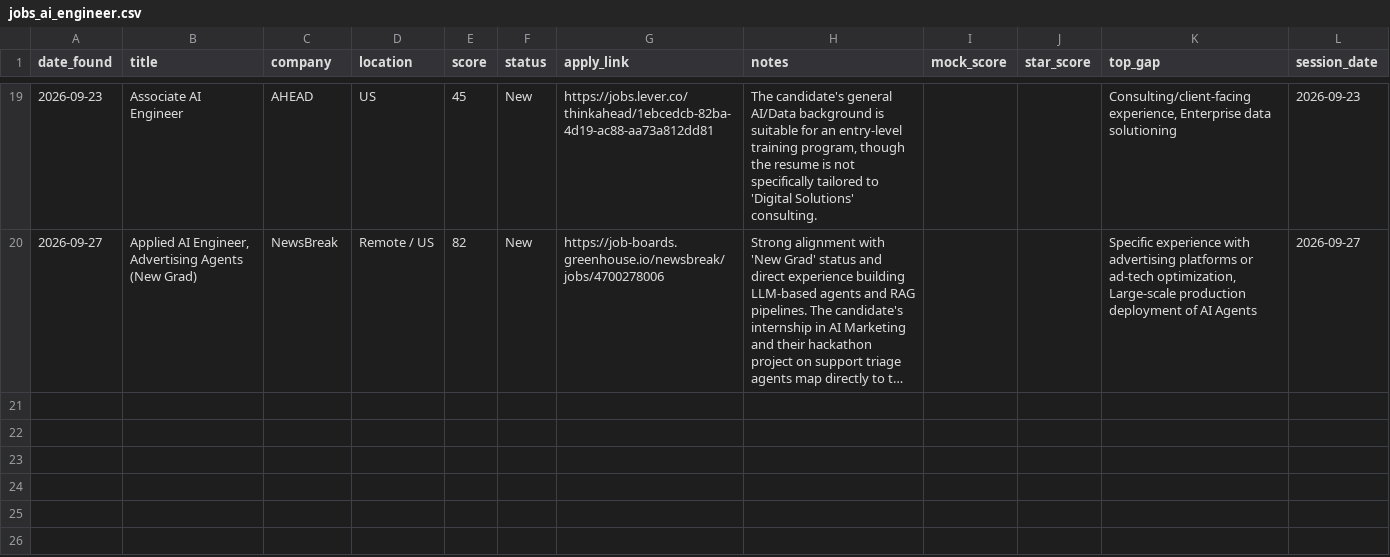
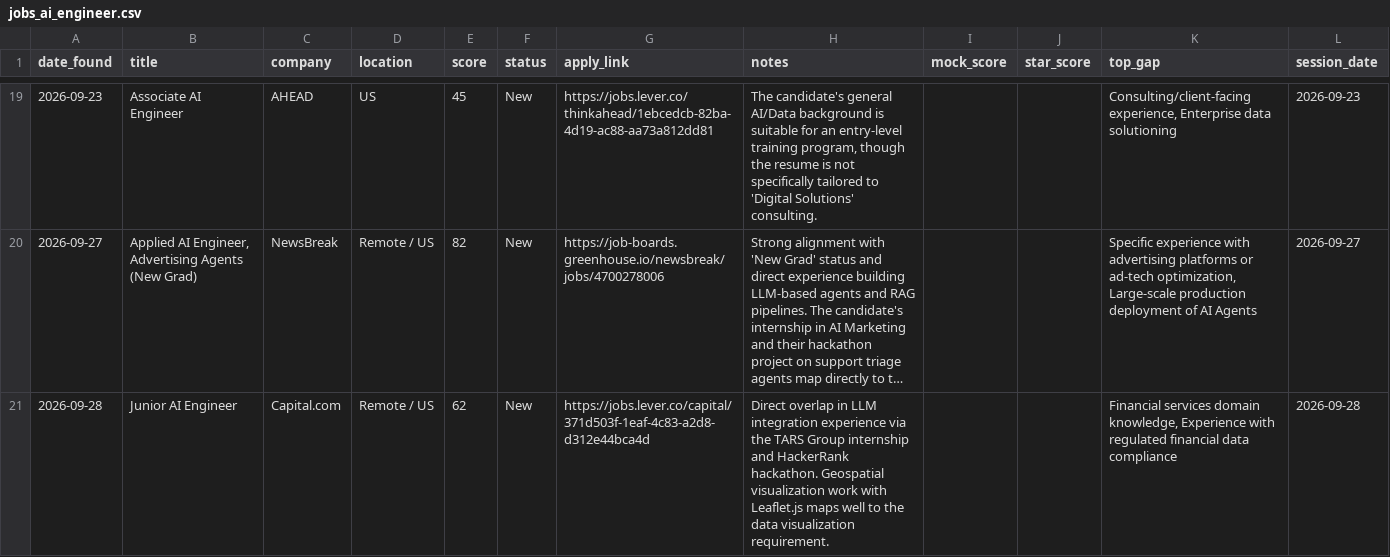
Before and after one commit to muraliikrishnant/EntryWay-AI, a CSV file: site/data/jobs_ai_engineer.csv, drawn as a sheet; only a part is shown, gaps mark what is left out; long unchanged cells end in …; the diff names each change by its address in the sheet, - before the commit and + after, or states it on an @@ line.

```diff
--- a/site/data/jobs_ai_engineer.csv
+++ b/site/data/jobs_ai_engineer.csv
+row 21: 2026-09-28 | Junior AI Engineer | Capital.com | Remote / US | 62 | New | https://jobs.lever.co/capital/371d503f-1eaf-4c83-a2d8-d312e44bca4d | Direct overlap in LLM integration experience via the TARS Group internship and HackerRank hackathon. Geospatial visualization work with Leaflet.js maps well to the data visualization requirement. |  |  | Financial services domain knowledge, Experience with regulated financial data compliance | 2026-09-28
```
Also changed, not shown: site/data/jobs_forward_deployed_engineer.csv.
